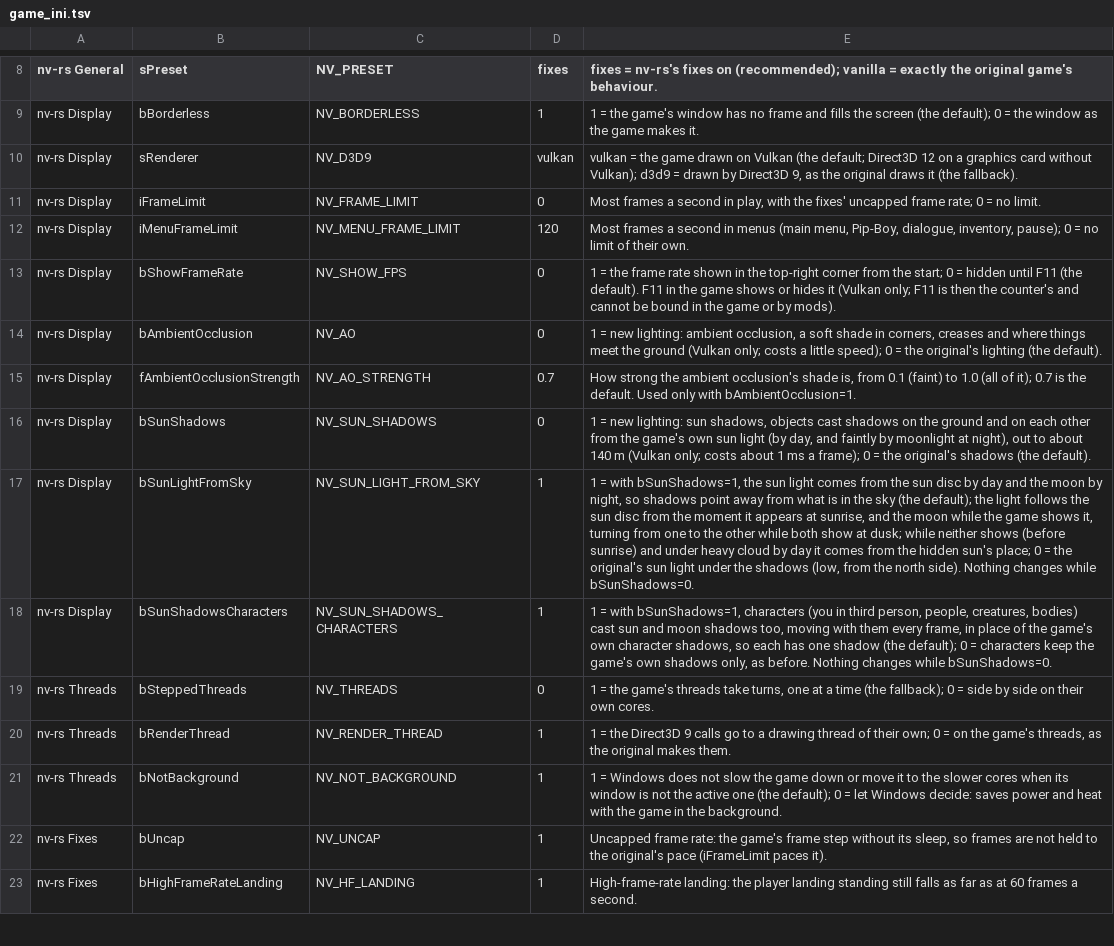
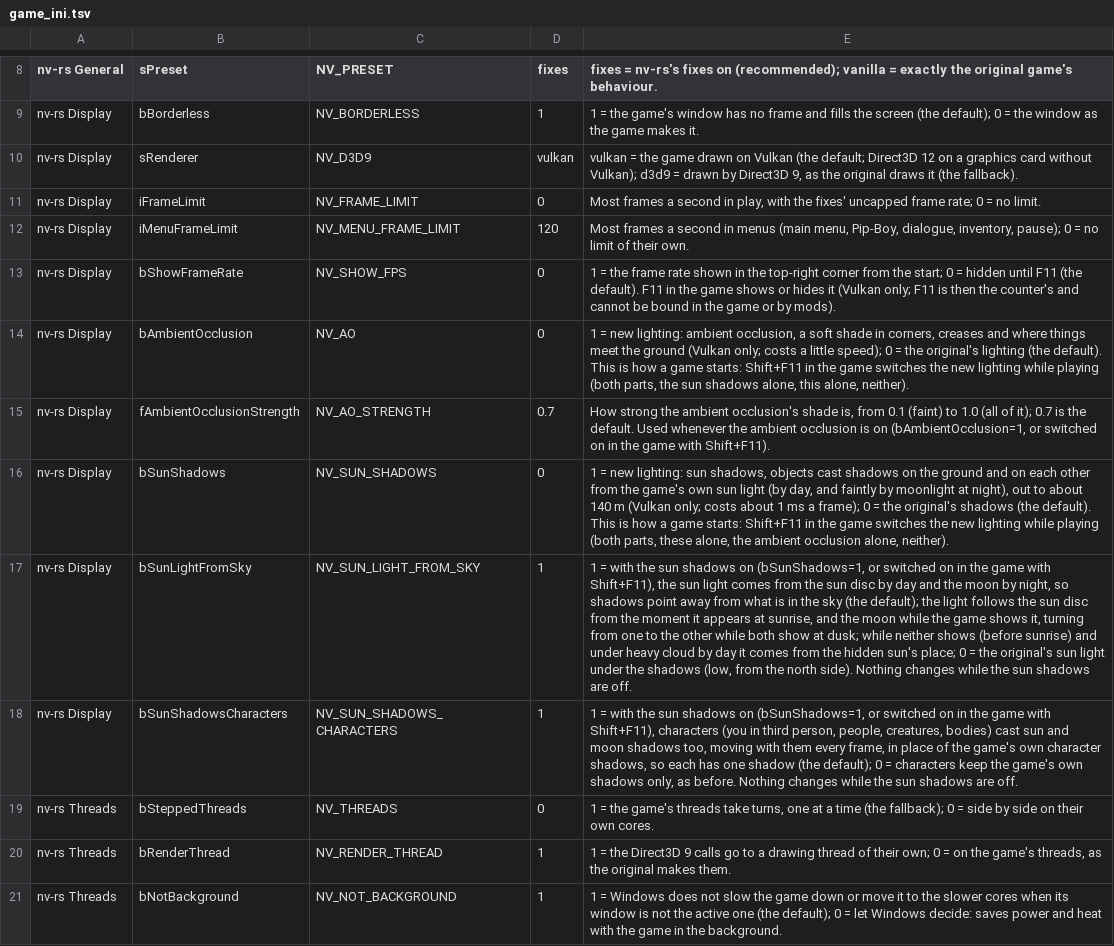
Before and after one commit to JorisJonkers-dev/nv-rs, a TSV file: crates/host/data/game_ini.tsv, drawn as a sheet; only a part is shown, gaps mark what is left out; the shorter side is filled out with more unchanged rows; the diff names each change by its address in the sheet, - before the commit and + after, or states it on an @@ line.

Commit message:
feat(render): upstream lighting switch combined with the graphics overlay
Shift+F11 switches the new lighting while playing (sun shadows and ambient
occlusion, sun shadows, ambient occlusion, neither), with the lighting thread
making their pipelines and maps ahead (slaterain/nv-rs#1099), joined with the
fork's ao.quality, the sun lookup variant of the occlusion, the graphics
overlay's live switches and the video memory budget. See
docs/fork/LIGHTING-SWITCH.md.

Upstream-Late-Commit: a89c7c60a87fc7fa550d0307a179377262b8c9c3

```diff
--- a/crates/host/data/game_ini.tsv
+++ b/crates/host/data/game_ini.tsv
-E14: …(the default).
+E14: …(the default). This is how a game starts: Shift+F11 in the game switches the new lighting while playing (both parts, the sun shadows alone, this alone, neither).
-E15: …default. Used only with bAmbientOcclusion=1.
+E15: …default. Used whenever the ambient occlusion is on (bAmbientOcclusion=1, or switched on in the game with Shift+F11).
-E16: …(the default).
+E16: …(the default). This is how a game starts: Shift+F11 in the game switches the new lighting while playing (both parts, these alone, the ambient occlusion alone, neither).
-E17: …= with bSunShadows=1, the sun light comes from the sun disc by day and the moon by night, so shadows point away from what is in the sky (the default); the light follows the sun disc from the moment it appears at sunrise, and the moon while the game shows it, turning from one to the other while both show at dusk; while neither shows (before sunrise) and under heavy cloud by day it comes from the hidden sun's place; 0 = the original's sun light under the shadows (low, from the north side). Nothing changes while bSunShadows=0.
+E17: …= with the sun shadows on (bSunShadows=1, or switched on in the game with Shift+F11), the sun light comes from the sun disc by day and the moon by night, so shadows point away from what is in the sky (the default); the light follows the sun disc from the moment it appears at sunrise, and the moon while the game shows it, turning from one to the other while both show at dusk; while neither shows (before sunrise) and under heavy cloud by day it comes from the hidden sun's place; 0 = the original's sun light under the shadows (low, from the north side). Nothing changes while the sun shadows are off.
-E18: …= with bSunShadows=1, characters (you in third person, people, creatures, bodies) cast sun and moon shadows too, moving with them every frame, in place of the game's own character shadows, so each has one shadow (the default); 0 = characters keep the game's own shadows only, as before. Nothing changes while bSunShadows=0.
+E18: …= with the sun shadows on (bSunShadows=1, or switched on in the game with Shift+F11), characters (you in third person, people, creatures, bodies) cast sun and moon shadows too, moving with them every frame, in place of the game's own character shadows, so each has one shadow (the default); 0 = characters keep the game's own shadows only, as before. Nothing changes while the sun shadows are off.
```
Also changed, not shown: 24 other files.
